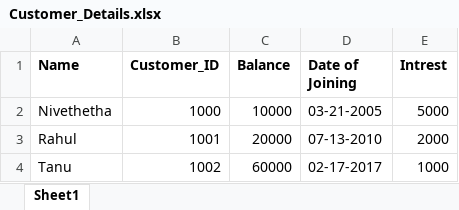
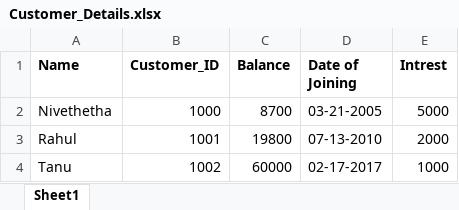
Before and after one commit to nivetheatha/Banking_Project, an Excel workbook: BankApplication/DataFiles/Customer_Details.xlsx, sheet Sheet1, drawn as a sheet; values as stored, in another font and other column widths than the file's, no borders; the diff names each change by its address in the sheet, - before the commit and + after, or states it on an @@ line.

```diff
--- a/BankApplication/DataFiles/Customer_Details.xlsx (sheet Sheet1)
+++ b/BankApplication/DataFiles/Customer_Details.xlsx (sheet Sheet1)
-C2 (Balance): 10000
+C2 (Balance): 8700
-C3 (Balance): 20000
+C3 (Balance): 19800
```
Also changed, not shown: 2 other files.
